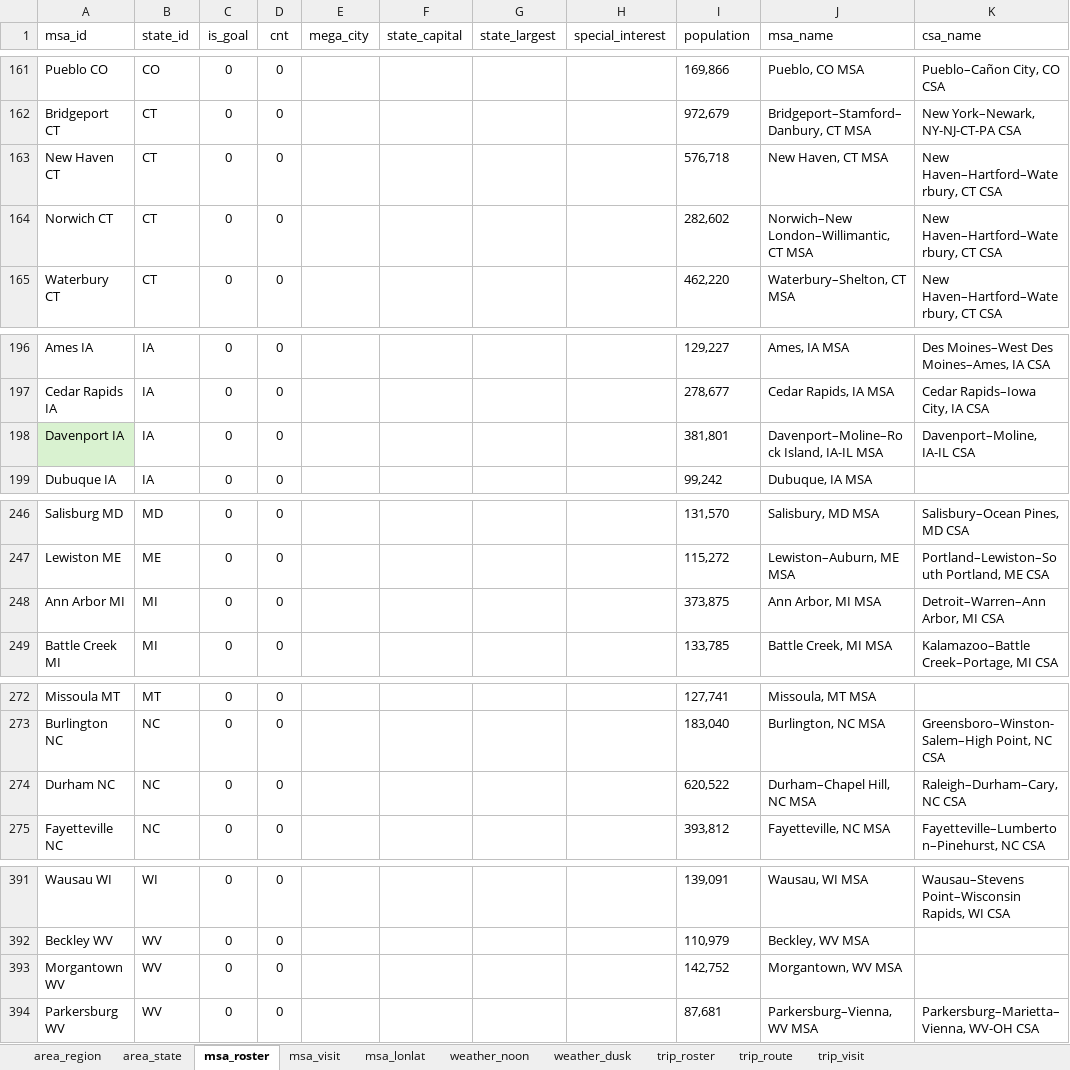
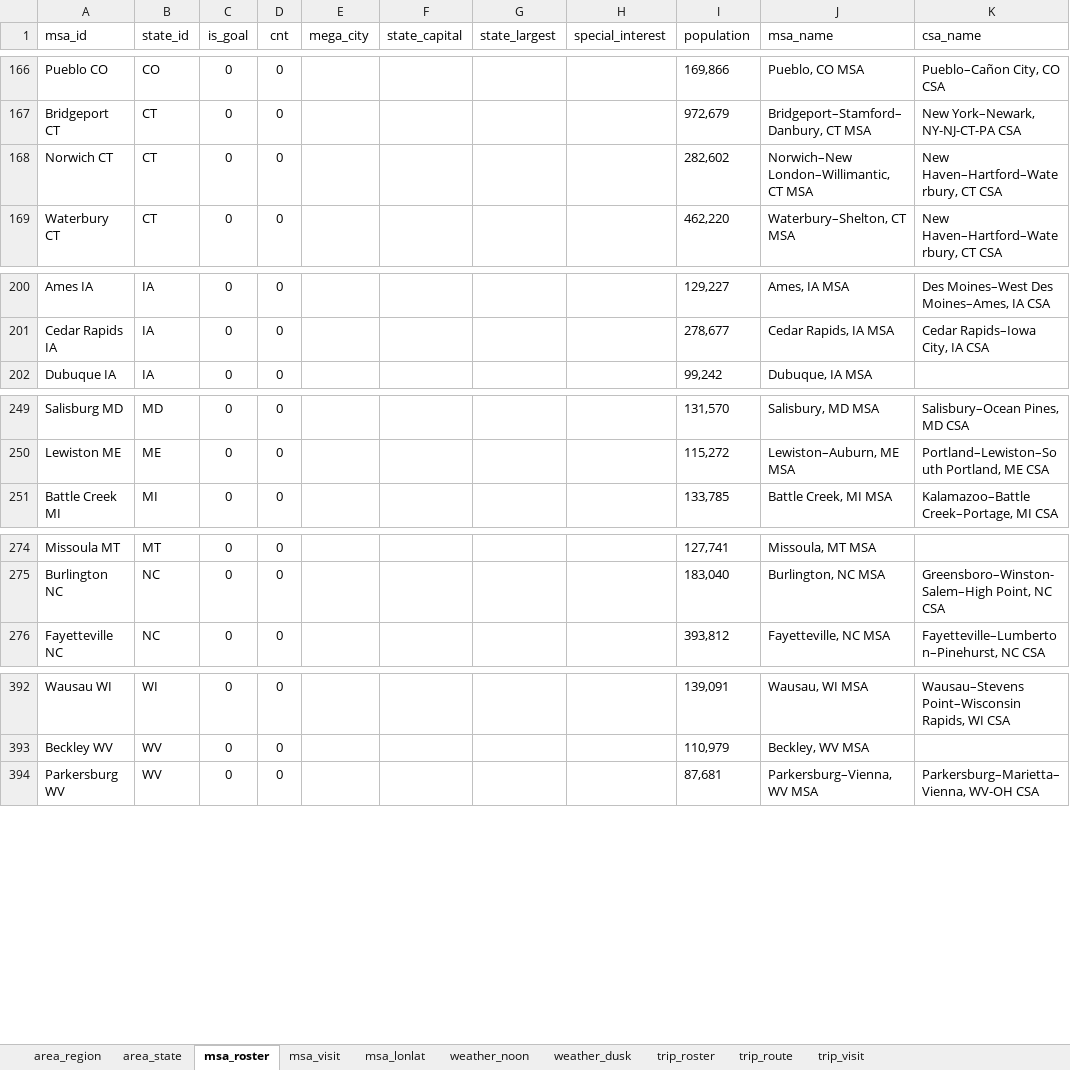
Before and after one commit to sjoshuam/us_travels_v4, an Excel workbook: a_in/us_travels.xlsx, sheet msa_roster, drawn as a sheet; only a part is shown, gaps mark what is left out; values as stored, in another font and other column widths than the file's, no borders; removed rows and columns are numbered as before the commit, all else as after; the diff covers the shown part only; the diff names each change by its address in the sheet, - before the commit and + after, or states it on an @@ line.

```diff
--- a/a_in/us_travels.xlsx (sheet msa_roster)
+++ b/a_in/us_travels.xlsx (sheet msa_roster)
-row 163: New Haven CT | CT | 0 | 0 |  |  |  |  | 576,718 | New Haven, CT MSA | New Haven–Hartford–Waterbury, CT CSA
-row 198: Davenport IA | IA | 0 | 0 |  |  |  |  | 381,801 | Davenport–Moline–Rock Island, IA-IL MSA | Davenport–Moline, IA-IL CSA
-row 248: Ann Arbor MI | MI | 0 | 0 |  |  |  |  | 373,875 | Ann Arbor, MI MSA | Detroit–Warren–Ann Arbor, MI CSA
-row 274: Durham NC | NC | 0 | 0 |  |  |  |  | 620,522 | Durham–Chapel Hill, NC MSA | Raleigh–Durham–Cary, NC CSA
-row 393: Morgantown WV | WV | 0 | 0 |  |  |  |  | 142,752 | Morgantown, WV MSA
```
Also changed, not shown: 5 added rows elsewhere in this sheet, sheet msa_lonlat, sheet msa_visit, sheet weather_noon, sheet weather_dusk, formulas that keep their value, 1 other file.
